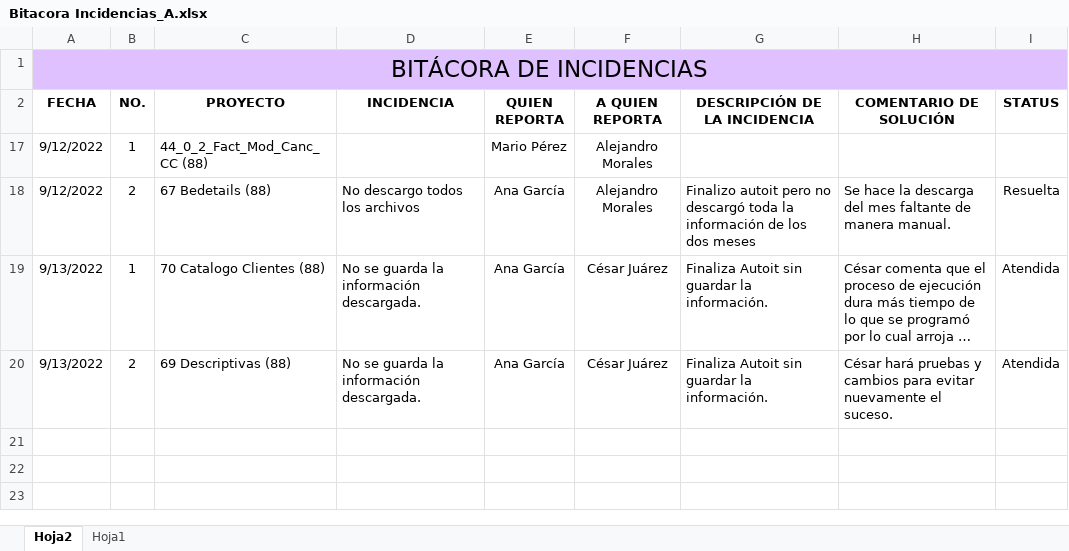
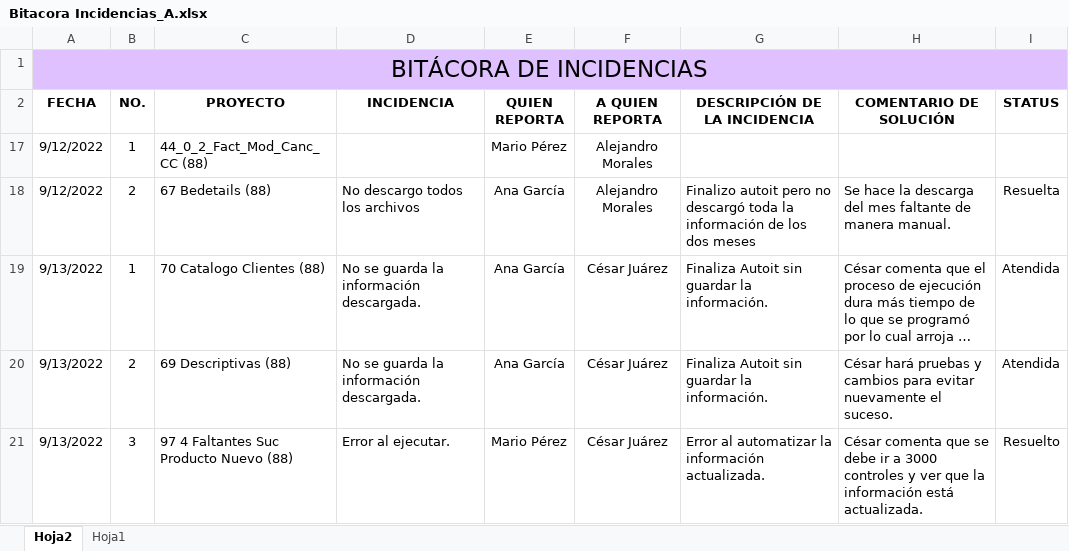
Before and after one commit to re307Desarrollo/DocEjecucionBots, an Excel workbook: Bitacora Incidencias_A.xlsx, sheet Hoja2, drawn as a sheet; long unchanged cells end in …; values as stored, in another font and other column widths than the file's, no borders; the diff names each change by its address in the sheet, - before the commit and + after, or states it on an @@ line.

```diff
--- a/Bitacora Incidencias_A.xlsx (sheet Hoja2)
+++ b/Bitacora Incidencias_A.xlsx (sheet Hoja2)
+row 21: 9/13/2022 | 3 | 97 4 Faltantes Suc Producto Nuevo (88) | Error al ejecutar. | Mario Pérez | César Juárez | Error al automatizar la información actualizada. | César comenta que se debe ir a 3000 controles y ver que la información está actualizada. | Resuelto
```
Also changed, not shown: SEGUIMIENTO_A.xlsx.
